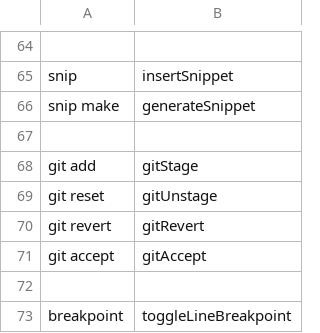
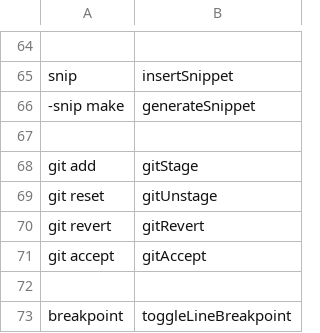
Before and after one commit to AndreasArvidsson/andreas-talon, a CSV file: settings/cursorless-settings/actions.csv, drawn as a sheet; only a part is shown, gaps mark what is left out; the diff names each change by its address in the sheet, - before the commit and + after, or states it on an @@ line.

Commit message:
Disable generate snippet action

```diff
--- a/settings/cursorless-settings/actions.csv
+++ b/settings/cursorless-settings/actions.csv
-A66: snip make
+A66: -snip make
```
